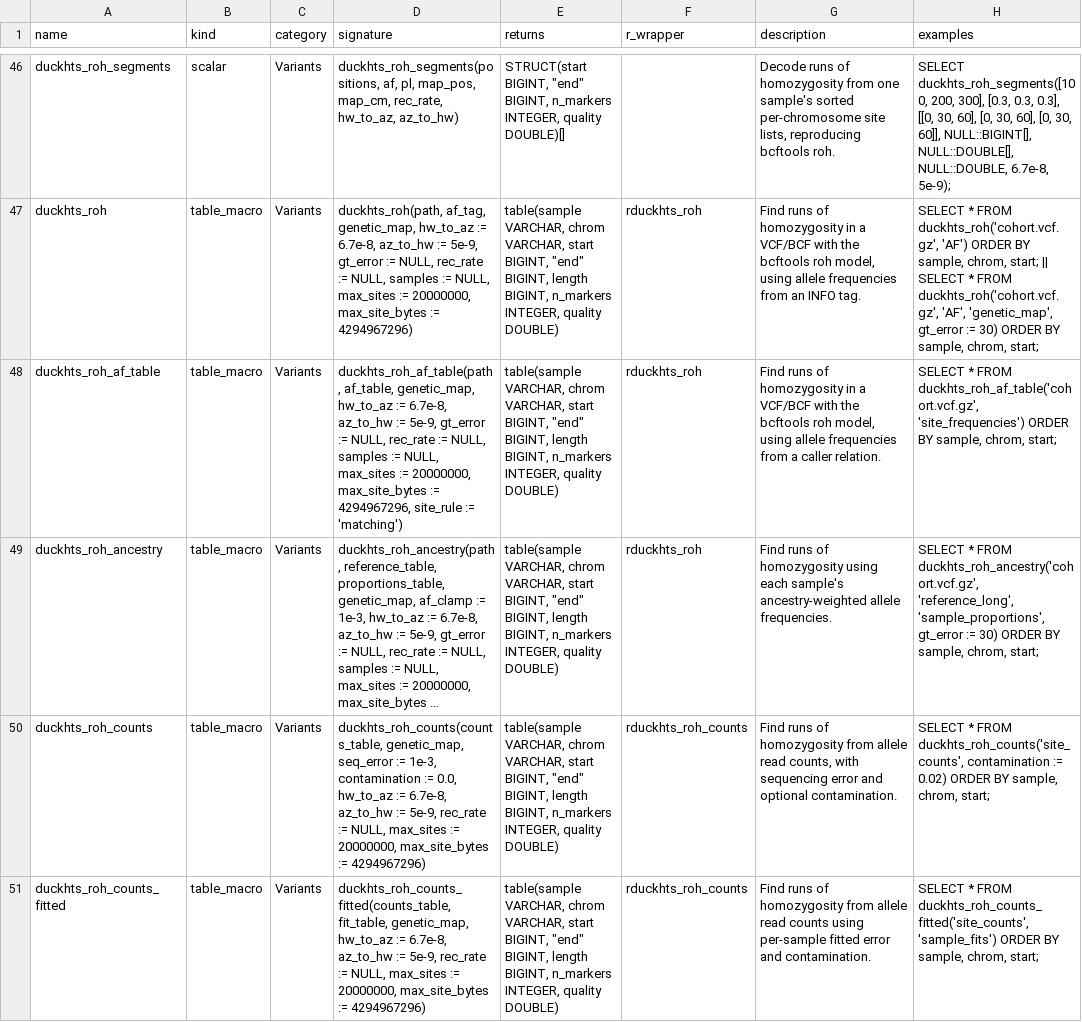
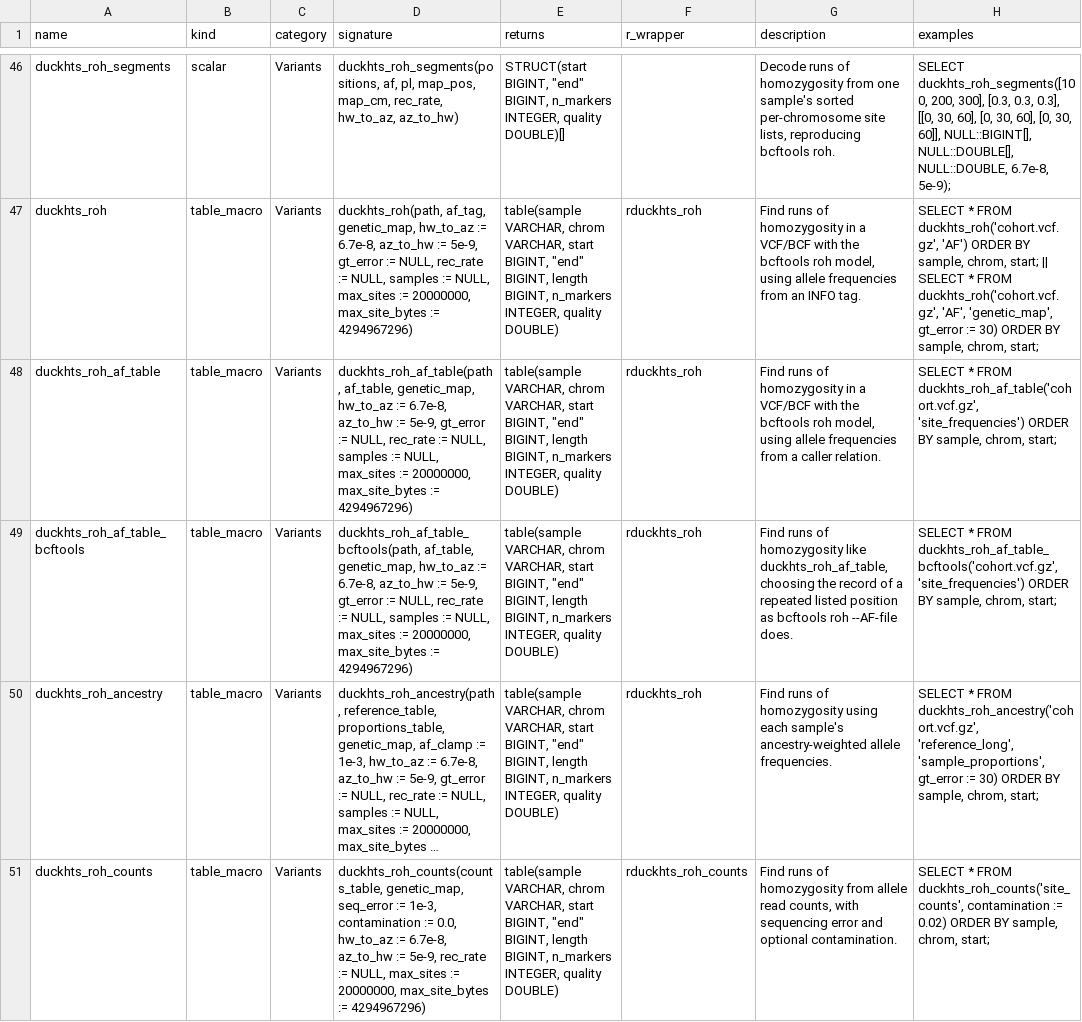
Before and after one commit to RGenomicsETL/duckhts, a TSV file: r/Rduckhts/inst/function_catalog/functions.tsv, drawn as a sheet; only a part is shown, gaps mark what is left out; the shorter side is filled out with more unchanged rows; long unchanged cells end in …; the diff names each change by its address in the sheet, - before the commit and + after, or states it on an @@ line.

Commit message:
Move the bcftools site rule to duckhts_roh_af_table_bcftools
duckhts_roh_af_table takes no site_rule again and runs its original SQL, so
its cost is what it was before the option: DuckDB binds every read_bcf of a
macro body before it removes a constant-false arm, so an option paid one more
header and index read even under the default. duckhts_roh_af_table_bcftools
takes the same arguments and follows bcftools roh --AF-file.

bcftools' bcf_sr_next_line() asks whether another record follows at a
position by comparing POS only (third_party/htslib/synced_bcf_reader.c:1022),
so the first record of the next contig counts when it has the same POS. The
macro used max(FILE_OFFSET) per (CHROM, POS) and missed that; roh.test now
has a cross-contig fixture whose expected runs come from bcftools 1.24. In a
sorted file the records of a position are contiguous, so the next record has
the same POS when another record of the position follows, or when the record
ends its contig and the next contig starts at that POS. One sites-only scan
(CHROM, POS, REF, ALT, FILE_OFFSET), marked by a hash join with the listed
positions, feeds one aggregate with two grouping sets: each contig's first and
last record, and one group per record at a listed POS. Windows run over that
small result only. The frequency relation is scanned where it is used instead
of being held in a CTE; the indel class is computed only for records followed
at their position.

Source comments cite HTSlib by function and vendored 1.24 line, and the
bcftools 1.23 mirror for vcfroh.c, checked against htslib develop 613169c1.
The R documentation of site_rule uses the catalog's wording. The macro
inventory grows to 42 definitions, 32 public.

```diff
--- a/r/Rduckhts/inst/function_catalog/functions.tsv
+++ b/r/Rduckhts/inst/function_catalog/functions.tsv
-D48 (signature): …max_site_bytes := 4294967296, site_rule := 'matching')
+D48 (signature): …max_site_bytes := 4294967296)
+row 49: duckhts_roh_af_table_bcftools | table_macro | Variants | duckhts_roh_af_table_bcftools(path, af_table, genetic_map, hw_to_az := 6.7e-8, az_to_hw := 5e-9, gt_error := NULL, rec_rate := NULL, samples := NULL, max_sites := 20000000, max_site_bytes := 4294967296) | table(sample VARCHAR, chrom VARCHAR, start BIGINT, "end" BIGINT, length BIGINT, n_markers INTEGER, quality DOUBLE) | rduckhts_roh | Find runs of homozygosity like duckhts_roh_af_table, choosing the record of a repeated listed position as bcftools roh --AF-file does. | SELECT * FROM duckhts_roh_af_table_bcftools('cohort.vcf.gz', 'site_frequencies') ORDER BY sample, chrom, start;
```
Also changed, not shown: 21 other files.
